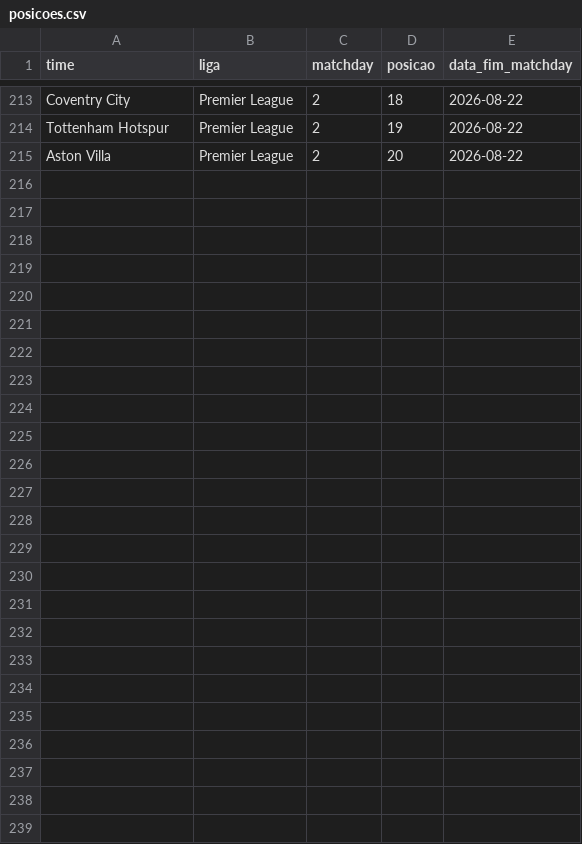
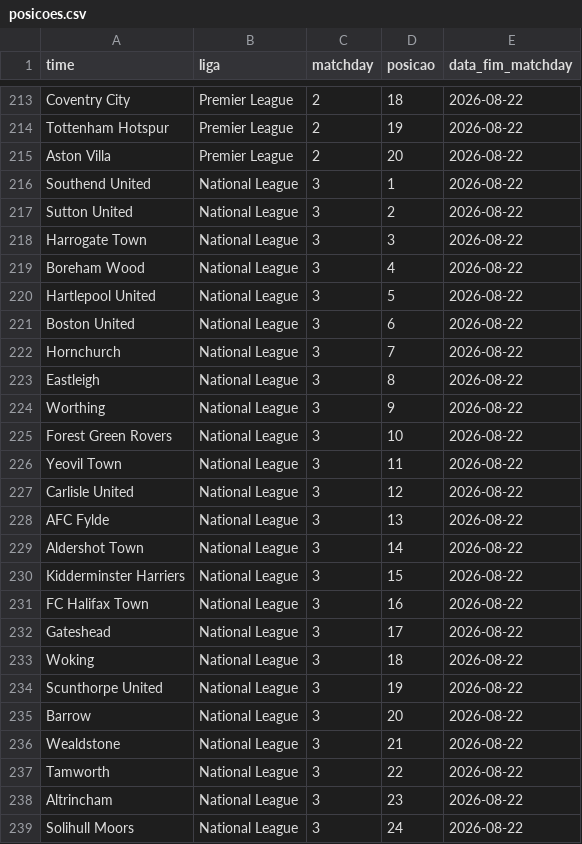
Before and after one commit to AlexTorres10/bbi-placares, a CSV file: data/posicoes.csv, drawn as a sheet; only a part is shown, gaps mark what is left out; the diff names each change by its address in the sheet, - before the commit and + after, or states it on an @@ line.

Commit message:
National League — (2026-08-22)

```diff
--- a/data/posicoes.csv
+++ b/data/posicoes.csv
+row 216: Southend United | National League | 3 | 1 | 2026-08-22
+row 217: Sutton United | National League | 3 | 2 | 2026-08-22
+row 218: Harrogate Town | National League | 3 | 3 | 2026-08-22
+row 219: Boreham Wood | National League | 3 | 4 | 2026-08-22
+row 220: Hartlepool United | National League | 3 | 5 | 2026-08-22
+row 221: Boston United | National League | 3 | 6 | 2026-08-22
+row 222: Hornchurch | National League | 3 | 7 | 2026-08-22
+row 223: Eastleigh | National League | 3 | 8 | 2026-08-22
+row 224: Worthing | National League | 3 | 9 | 2026-08-22
+row 225: Forest Green Rovers | National League | 3 | 10 | 2026-08-22
+row 226: Yeovil Town | National League | 3 | 11 | 2026-08-22
+row 227: Carlisle United | National League | 3 | 12 | 2026-08-22
+row 228: AFC Fylde | National League | 3 | 13 | 2026-08-22
+row 229: Aldershot Town | National League | 3 | 14 | 2026-08-22
+row 230: Kidderminster Harriers | National League | 3 | 15 | 2026-08-22
+row 231: FC Halifax Town | National League | 3 | 16 | 2026-08-22
+row 232: Gateshead | National League | 3 | 17 | 2026-08-22
+row 233: Woking | National League | 3 | 18 | 2026-08-22
+row 234: Scunthorpe United | National League | 3 | 19 | 2026-08-22
+row 235: Barrow | National League | 3 | 20 | 2026-08-22
+row 236: Wealdstone | National League | 3 | 21 | 2026-08-22
+row 237: Tamworth | National League | 3 | 22 | 2026-08-22
+row 238: Altrincham | National League | 3 | 23 | 2026-08-22
+row 239: Solihull Moors | National League | 3 | 24 | 2026-08-22
```
Also changed, not shown: data/historico.csv, 1 other file.
